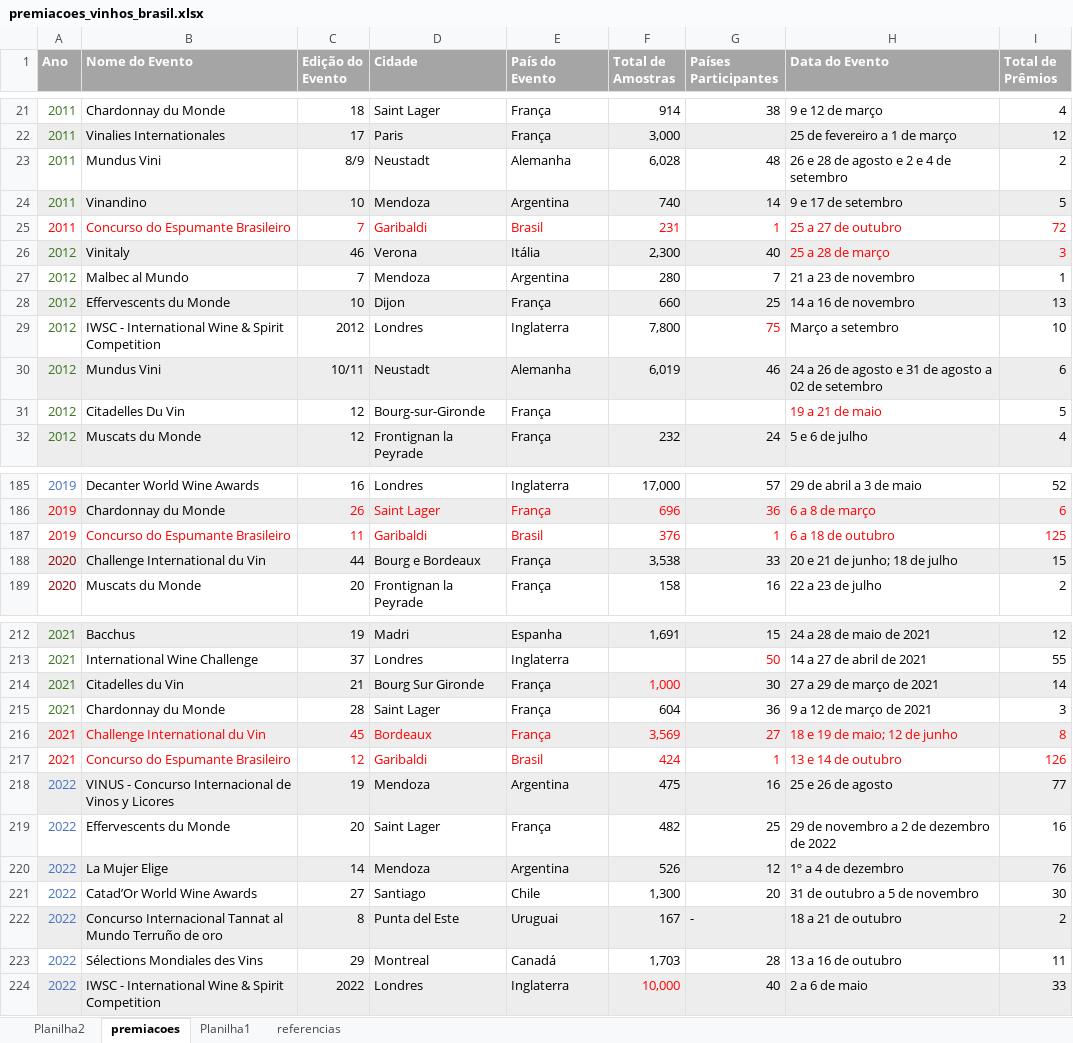
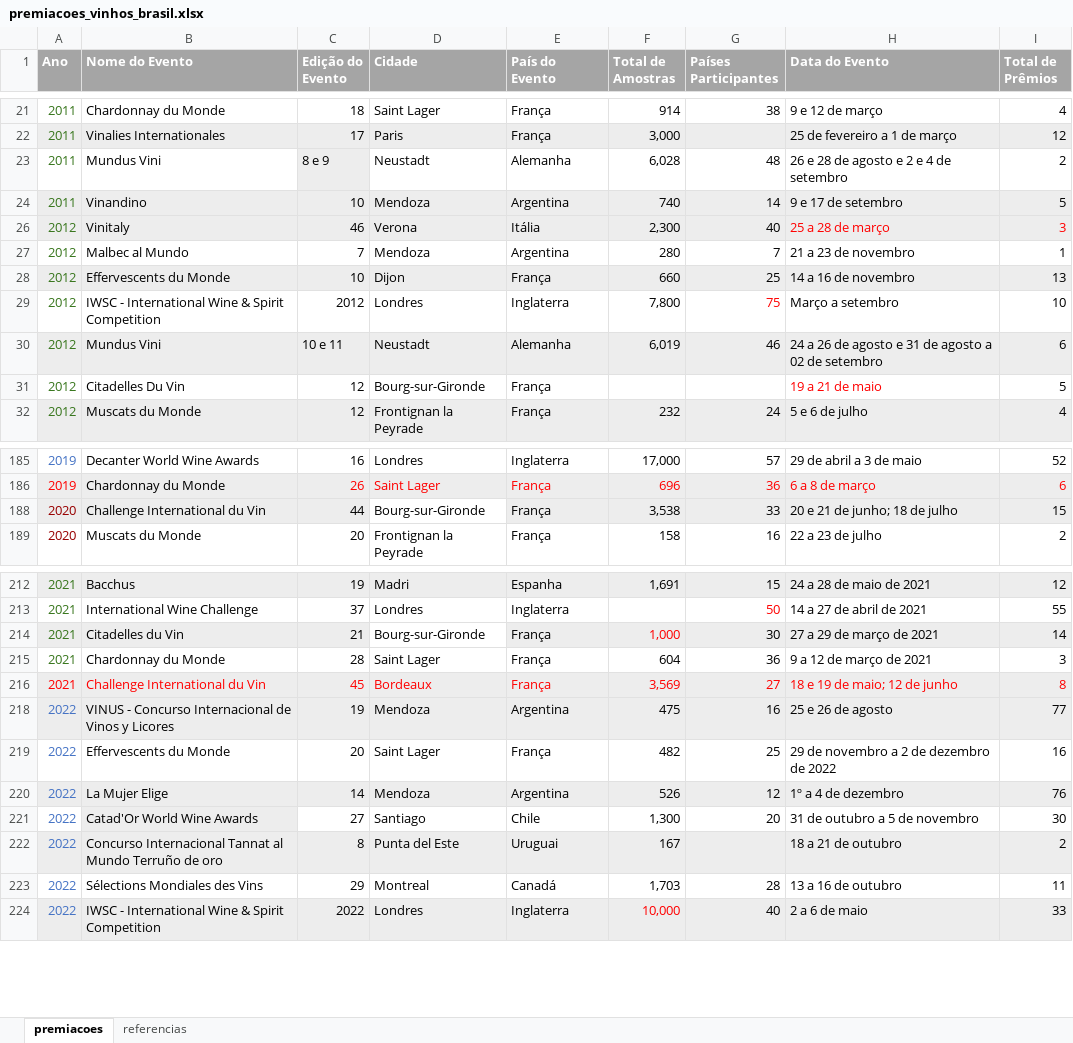
Before and after one commit to alexsoares4a/exportacao_vinhos, an Excel workbook: dados/premiacoes_vinhos_brasil.xlsx, sheet premiacoes, drawn as a sheet; only a part is shown, gaps mark what is left out; values as stored, in another font and other column widths than the file's, no borders; table styles not drawn; the diff covers the shown part only; the diff names each change by its address in the sheet, - before the commit and + after, or states it on an @@ line.

Commit message:
Dados das Avaliacoes

```diff
--- a/dados/premiacoes_vinhos_brasil.xlsx (sheet premiacoes)
+++ b/dados/premiacoes_vinhos_brasil.xlsx (sheet premiacoes)
-sheet tab: Planilha2
-sheet tab: Planilha1
-C23 (Edição do Evento): 8/9
+C23 (Edição do Evento): 8 e 9
-C23 fill: none
+C23 fill: #EDEDED
@@ row 25 hidden: 2011 | Concurso do Espumante Brasileiro | 7 | Garibaldi | Brasil | 231 | 1 | 25 a 27 de outubro | 72 @@
-C30 (Edição do Evento): 10/11
+C30 (Edição do Evento): 10 e 11
@@ row 187 hidden: 2019 | Concurso do Espumante Brasileiro | 11 | Garibaldi | Brasil | 376 | 1 | 6 a 18 de outubro | 125 @@
-D188 (Cidade): Bourg e Bordeaux
+D188 (Cidade): Bourg-sur-Gironde
-D188 fill: #EDEDED
+D188 fill: none
-D214 (Cidade): Bourg Sur Gironde
+D214 (Cidade): Bourg-sur-Gironde
-D214 fill: #EDEDED
+D214 fill: none
@@ row 217 hidden: 2021 | Concurso do Espumante Brasileiro | 12 | Garibaldi | Brasil | 424 | 1 | 13 e 14 de outubro | 126 @@
-B221 (Nome do Evento): Catad’Or World Wine Awards
+B221 (Nome do Evento): Catad'Or World Wine Awards
-B221 fill: none
+B221 fill: #EDEDED
-G222 (Países Participantes): -
+G222 (Países Participantes): (empty)
```
Also changed, not shown: 4 hidden or unhidden rows, 15 edited cells and cell formats elsewhere in this sheet, charts or pictures, 23 other files.
